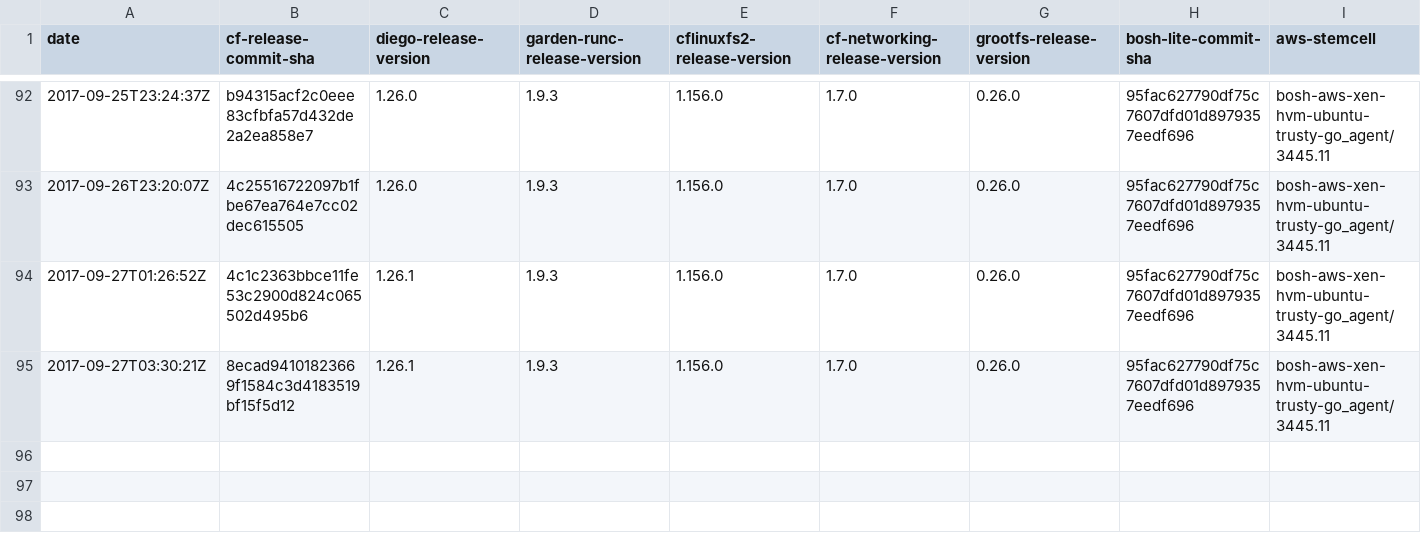
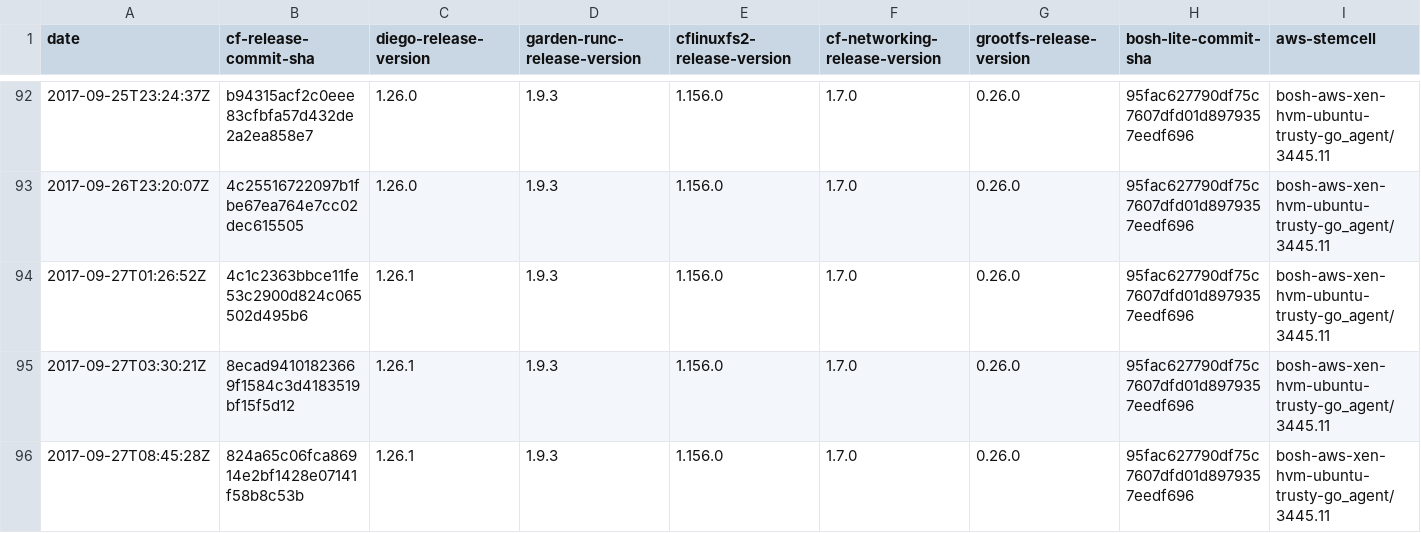
Before and after one commit to cloudfoundry-attic/diego-cf-compatibility, a CSV file: compatibility-v11.csv, drawn as a sheet; only a part is shown, gaps mark what is left out; rows hold the shown columns only; the diff names each change by its address in the sheet, - before the commit and + after, or states it on an @@ line.

Commit message:
Update compatibility-v11.csv

```diff
--- a/compatibility-v11.csv
+++ b/compatibility-v11.csv
+row 96: 2017-09-27T08:45:28Z | 824a65c06fca86914e2bf1428e07141f58b8c53b | 1.26.1 | 1.9.3 | 1.156.0 | 1.7.0 | 0.26.0 | 95fac627790df75c7607dfd01d8979357eedf696 | bosh-aws-xen-hvm-ubuntu-trusty-go_agent/3445.11
```
